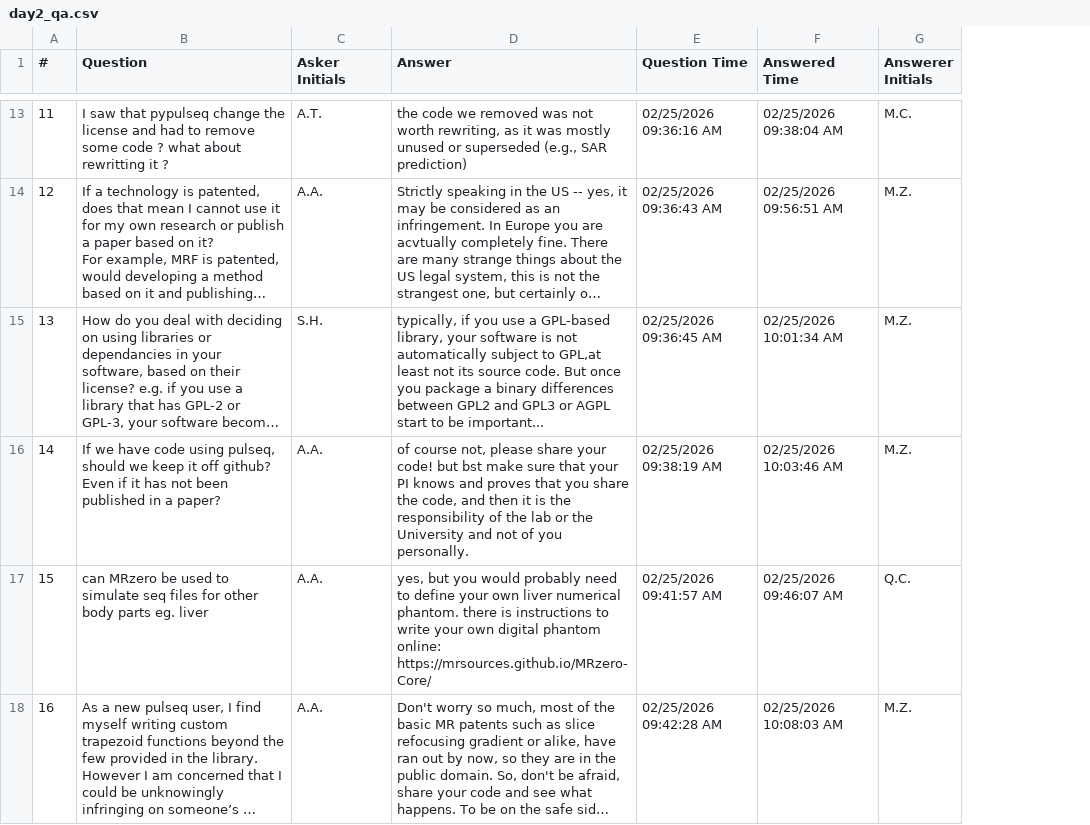
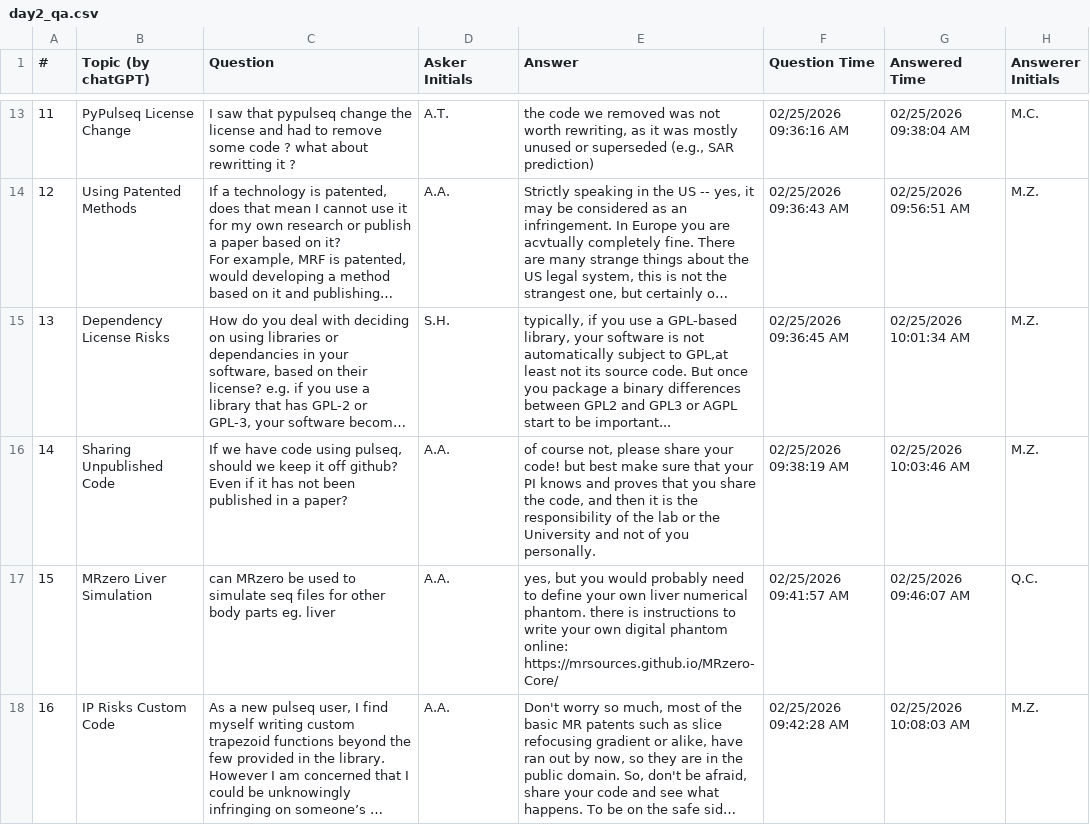
Before and after one commit to pulseq/ISMRM-Virtual-Meeting--February-24-26-2026, a CSV file: zoom_chats_and_QA/day2_qa.csv, drawn as a sheet; only a part is shown, gaps mark what is left out; long unchanged cells end in …; addresses are those after the commit; the diff covers the shown part only; the diff names each change by its address in the sheet, - before the commit and + after, or states it on an @@ line.

Commit message:
fixing some issues in the QAs and adding day3 zoom chat

```diff
--- a/zoom_chats_and_QA/day2_qa.csv
+++ b/zoom_chats_and_QA/day2_qa.csv
+column B (Topic (by chatGPT)), rows 13-18: PyPulseq License Change | Using Patented Methods | Dependency License Risks | Sharing Unpublished Code | MRzero Liver Simulation | IP Risks Custom Code
-E16 (Answer): …code! but bst make sure…
+E16 (Answer): …code! but best make sure…
```
Also changed, not shown: 8 edited cells elsewhere in this file, zoom_chats_and_QA/day3_qa.csv, 3 other files.
